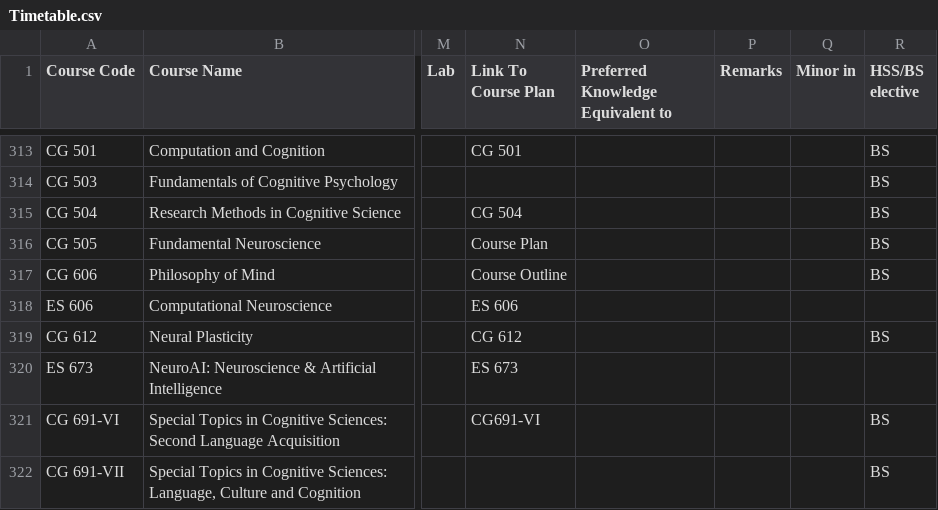
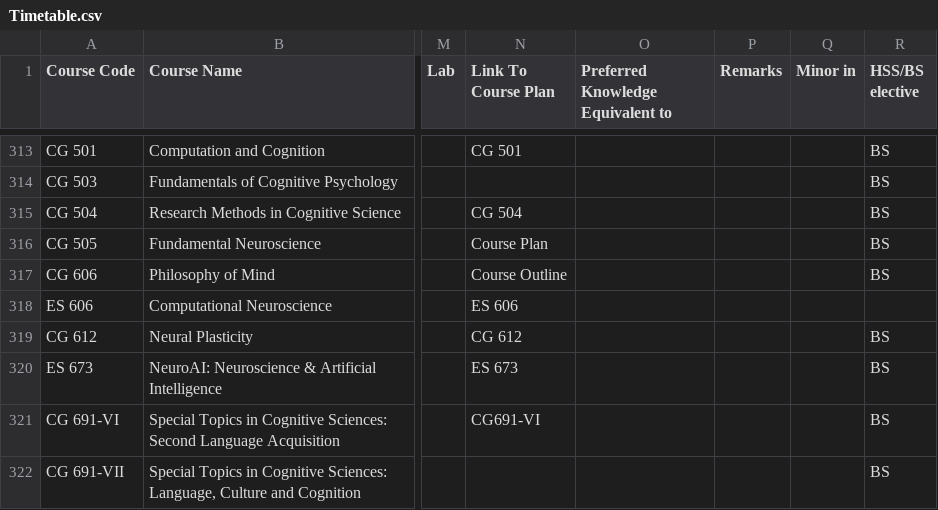
Before and after one commit to Naveen-Pal/timetable, a CSV file: Timetable.csv, drawn as a sheet; only a part is shown, gaps mark what is left out; the diff covers the shown part only; the diff names each change by its address in the sheet, - before the commit and + after, or states it on an @@ line.

```diff
--- a/Timetable.csv
+++ b/Timetable.csv
-R320 (HSS/BS elective): (empty)
+R320 (HSS/BS elective): BS
```
Also changed, not shown: 1 added row and 14 edited cells elsewhere in this file, Updated_Processed_Timetable.csv.
